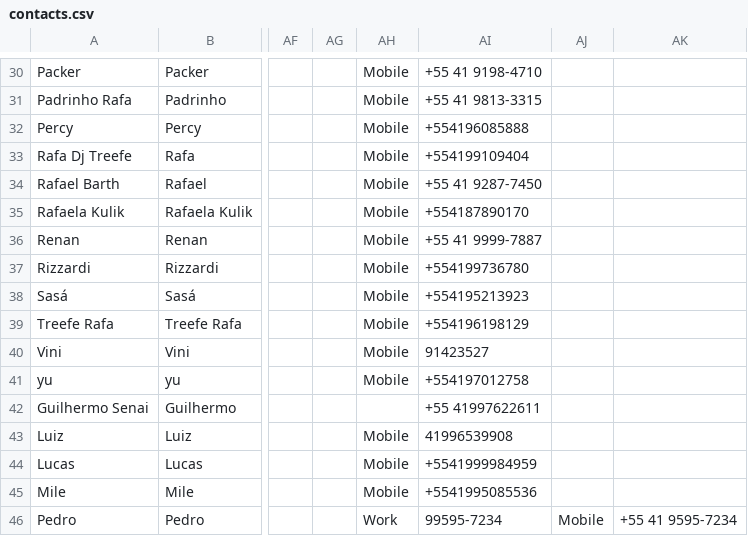
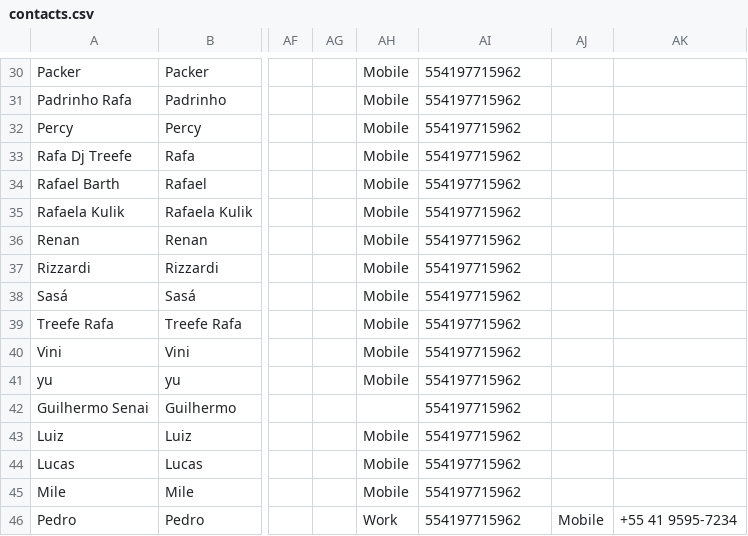
Before and after one commit to KuiK-San/DJREPO, a CSV file: contacts.csv, drawn as a sheet; only a part is shown, gaps mark what is left out; the diff covers the shown part only; the diff names each change by its address in the sheet, - before the commit and + after, or states it on an @@ line.

```diff
--- a/contacts.csv
+++ b/contacts.csv
-AI30: +55 41 9198-4710
+AI30: 554197715962
-AI31: +55 41 9813-3315
+AI31: 554197715962
-AI32: +554196085888
+AI32: 554197715962
-AI33: +554199109404
+AI33: 554197715962
-AI34: +55 41 9287-7450
+AI34: 554197715962
-AI35: +554187890170
+AI35: 554197715962
-AI36: +55 41 9999-7887
+AI36: 554197715962
-AI37: +554199736780
+AI37: 554197715962
-AI38: +554195213923
+AI38: 554197715962
-AI39: +554196198129
+AI39: 554197715962
-AI40: 91423527
+AI40: 554197715962
-AI41: +554197012758
+AI41: 554197715962
-AI42: +55 41997622611
+AI42: 554197715962
-AI43: 41996539908
+AI43: 554197715962
-AI44: +5541999984959
+AI44: 554197715962
-AI45: +5541995085536
+AI45: 554197715962
-AI46: 99595-7234
+AI46: 554197715962
```
Also changed, not shown: 28 edited cells elsewhere in this file, 4 other files.
